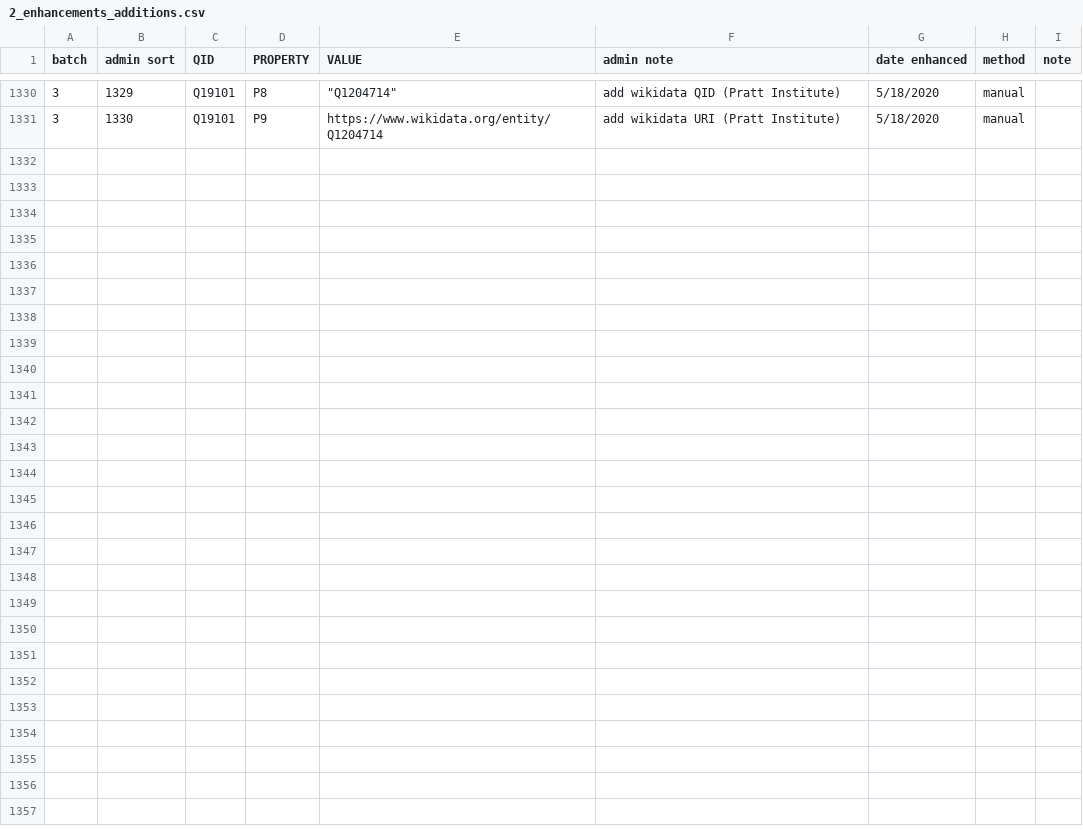
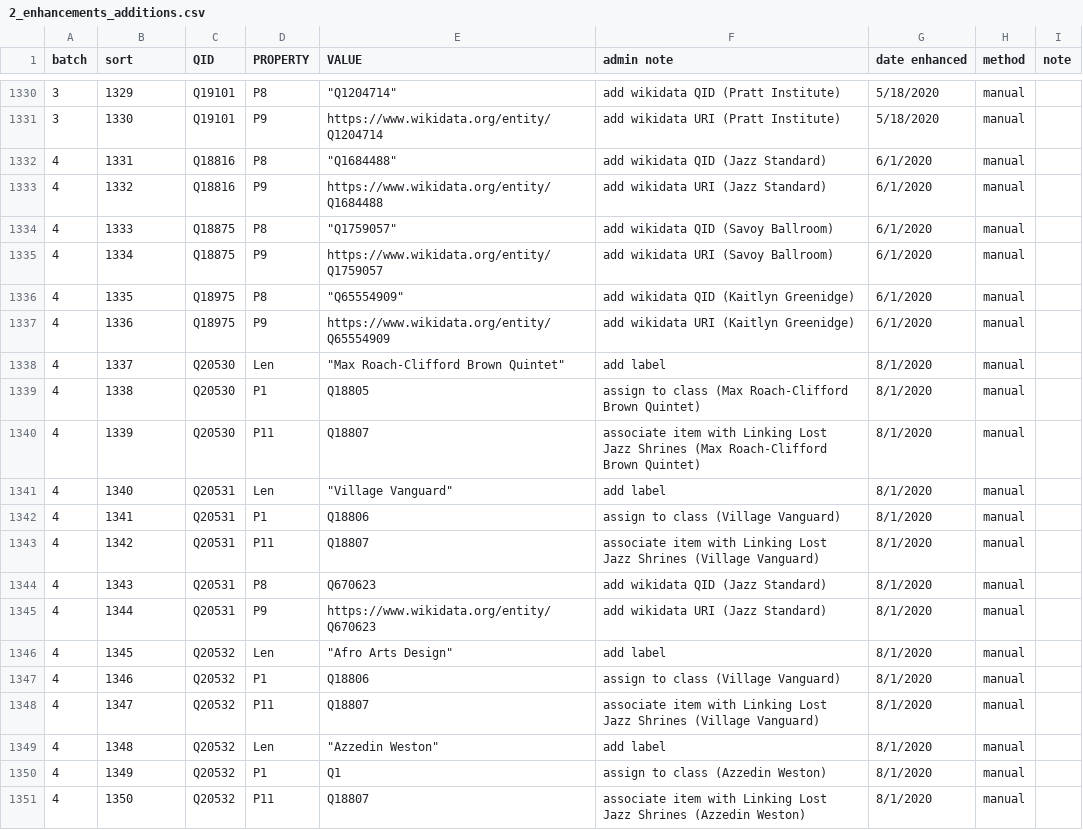
Before and after one commit to weeksvilleheritagecenter/linking-lost-jazz-shrines, a CSV file: wikibase/2_enhancements_additions.csv, drawn as a sheet; only a part is shown, gaps mark what is left out; the diff names each change by its address in the sheet, - before the commit and + after, or states it on an @@ line.

```diff
--- a/wikibase/2_enhancements_additions.csv
+++ b/wikibase/2_enhancements_additions.csv
-B1: admin sort
+B1: sort
+row 1332: 4 | 1331 | Q18816 | P8 | "Q1684488" | add wikidata QID (Jazz Standard) | 6/1/2020 | manual
+row 1333: 4 | 1332 | Q18816 | P9 | https://www.wikidata.org/entity/Q1684488 | add wikidata URI (Jazz Standard) | 6/1/2020 | manual
+row 1334: 4 | 1333 | Q18875 | P8 | "Q1759057" | add wikidata QID (Savoy Ballroom) | 6/1/2020 | manual
+row 1335: 4 | 1334 | Q18875 | P9 | https://www.wikidata.org/entity/Q1759057 | add wikidata URI (Savoy Ballroom) | 6/1/2020 | manual
+row 1336: 4 | 1335 | Q18975 | P8 | "Q65554909" | add wikidata QID (Kaitlyn Greenidge) | 6/1/2020 | manual
+row 1337: 4 | 1336 | Q18975 | P9 | https://www.wikidata.org/entity/Q65554909 | add wikidata URI (Kaitlyn Greenidge) | 6/1/2020 | manual
+row 1338: 4 | 1337 | Q20530 | Len | "Max Roach-Clifford Brown Quintet" | add label | 8/1/2020 | manual
+row 1339: 4 | 1338 | Q20530 | P1 | Q18805 | assign to class (Max Roach-Clifford Brown Quintet) | 8/1/2020 | manual
+row 1340: 4 | 1339 | Q20530 | P11 | Q18807 | associate item with Linking Lost Jazz Shrines (Max Roach-Clifford Brown Quintet) | 8/1/2020 | manual
+row 1341: 4 | 1340 | Q20531 | Len | "Village Vanguard" | add label | 8/1/2020 | manual
+row 1342: 4 | 1341 | Q20531 | P1 | Q18806 | assign to class (Village Vanguard) | 8/1/2020 | manual
+row 1343: 4 | 1342 | Q20531 | P11 | Q18807 | associate item with Linking Lost Jazz Shrines (Village Vanguard) | 8/1/2020 | manual
+row 1344: 4 | 1343 | Q20531 | P8 | Q670623 | add wikidata QID (Jazz Standard) | 8/1/2020 | manual
+row 1345: 4 | 1344 | Q20531 | P9 | https://www.wikidata.org/entity/Q670623 | add wikidata URI (Jazz Standard) | 8/1/2020 | manual
+row 1346: 4 | 1345 | Q20532 | Len | "Afro Arts Design" | add label | 8/1/2020 | manual
+row 1347: 4 | 1346 | Q20532 | P1 | Q18806 | assign to class (Village Vanguard) | 8/1/2020 | manual
+row 1348: 4 | 1347 | Q20532 | P11 | Q18807 | associate item with Linking Lost Jazz Shrines (Village Vanguard) | 8/1/2020 | manual
+row 1349: 4 | 1348 | Q20532 | Len | "Azzedin Weston" | add label | 8/1/2020 | manual
+row 1350: 4 | 1349 | Q20532 | P1 | Q1 | assign to class (Azzedin Weston) | 8/1/2020 | manual
+row 1351: 4 | 1350 | Q20532 | P11 | Q18807 | associate item with Linking Lost Jazz Shrines (Azzedin Weston) | 8/1/2020 | manual
```
Also changed, not shown: wikibase/1_building_blocks.csv, wikibase/3_corrections.csv, 1 other file.
